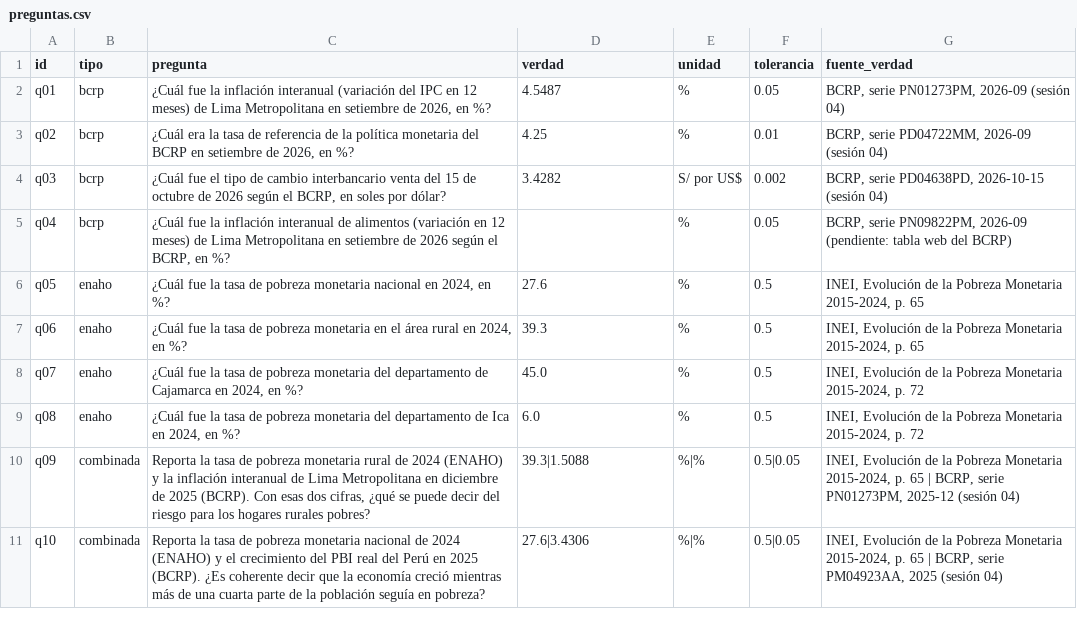
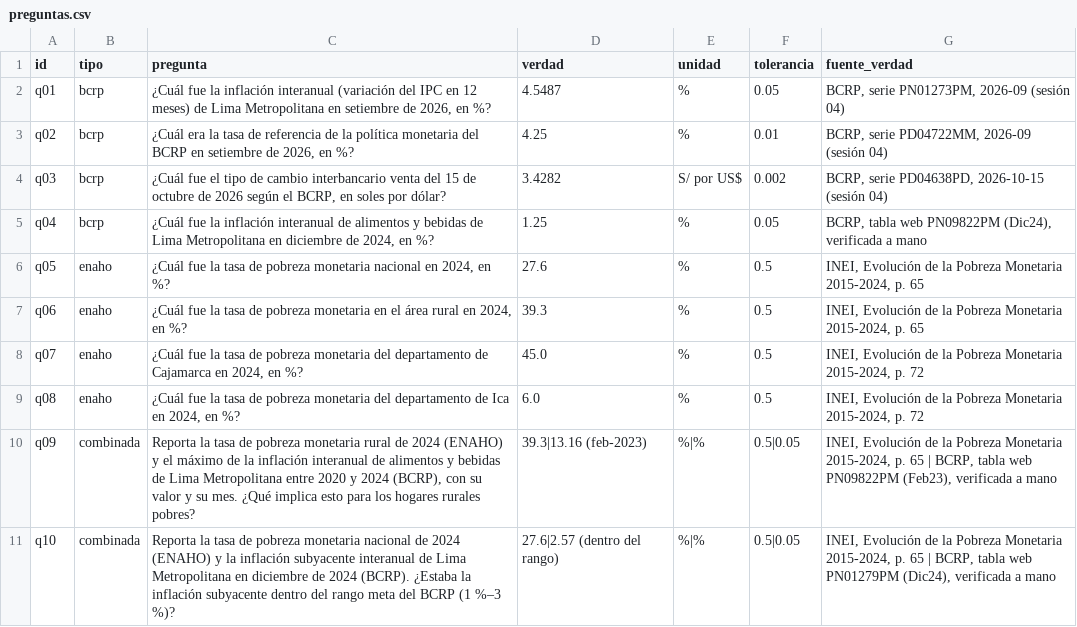
Before and after one commit to ValMur123/python_intermedio, a CSV file: tarea_4/evaluacion/preguntas.csv, drawn as a sheet.

```diff
--- a/tarea_4/evaluacion/preguntas.csv
+++ b/tarea_4/evaluacion/preguntas.csv
@@ -4,3 +4,3 @@ q02,bcrp,"¿Cuál era la tasa de referencia de la política monetaria del BCRP e
 q03,bcrp,"¿Cuál fue el tipo de cambio interbancario venta del 15 de octubre de 2026 según el BCRP, en soles por dólar?",3.4282,S/ por US$,0.002,"BCRP, serie PD04638PD, 2026-10-15 (sesión 04)"
-q04,bcrp,"¿Cuál fue la inflación interanual de alimentos (variación en 12 meses) de Lima Metropolitana en setiembre de 2026 según el BCRP, en %?",,%,0.05,"BCRP, serie PN09822PM, 2026-09 (pendiente: tabla web del BCRP)"
+q04,bcrp,"¿Cuál fue la inflación interanual de alimentos y bebidas de Lima Metropolitana en diciembre de 2024, en %?",1.25,%,0.05,"BCRP, tabla web PN09822PM (Dic24), verificada a mano"
 q05,enaho,"¿Cuál fue la tasa de pobreza monetaria nacional en 2024, en %?",27.6,%,0.5,"INEI, Evolución de la Pobreza Monetaria 2015-2024, p. 65"
@@ -9,3 +9,3 @@ q07,enaho,"¿Cuál fue la tasa de pobreza monetaria del departamento de Cajamarc
 q08,enaho,"¿Cuál fue la tasa de pobreza monetaria del departamento de Ica en 2024, en %?",6.0,%,0.5,"INEI, Evolución de la Pobreza Monetaria 2015-2024, p. 72"
-q09,combinada,"Reporta la tasa de pobreza monetaria rural de 2024 (ENAHO) y la inflación interanual de Lima Metropolitana en diciembre de 2025 (BCRP). Con esas dos cifras, ¿qué se puede decir del riesgo para los hogares rurales pobres?",39.3|1.5088,%|%,0.5|0.05,"INEI, Evolución de la Pobreza Monetaria 2015-2024, p. 65 | BCRP, serie PN01273PM, 2025-12 (sesión 04)"
-q10,combinada,"Reporta la tasa de pobreza monetaria nacional de 2024 (ENAHO) y el crecimiento del PBI real del Perú en 2025 (BCRP). ¿Es coherente decir que la economía creció mientras más de una cuarta parte de la población seguía en pobreza?",27.6|3.4306,%|%,0.5|0.05,"INEI, Evolución de la Pobreza Monetaria 2015-2024, p. 65 | BCRP, serie PM04923AA, 2025 (sesión 04)"
+q09,combinada,"Reporta la tasa de pobreza monetaria rural de 2024 (ENAHO) y el máximo de la inflación interanual de alimentos y bebidas de Lima Metropolitana entre 2020 y 2024 (BCRP), con su valor y su mes. ¿Qué implica esto para los hogares rurales pobres?",39.3|13.16 (feb-2023),%|%,0.5|0.05,"INEI, Evolución de la Pobreza Monetaria 2015-2024, p. 65 | BCRP, tabla web PN09822PM (Feb23), verificada a mano"
+q10,combinada,"Reporta la tasa de pobreza monetaria nacional de 2024 (ENAHO) y la inflación subyacente interanual de Lima Metropolitana en diciembre de 2024 (BCRP). ¿Estaba la inflación subyacente dentro del rango meta del BCRP (1 %–3 %)?",27.6|2.57 (dentro del rango),%|%,0.5|0.05,"INEI, Evolución de la Pobreza Monetaria 2015-2024, p. 65 | BCRP, tabla web PN01279PM (Dic24), verificada a mano"
```
Also changed, not shown: 1 other file.
